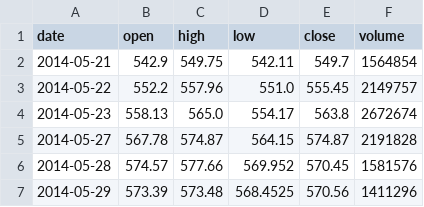
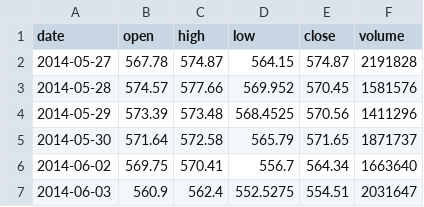
Before and after one commit to mandliya/ml, a CSV file: data_wrangling/pandas/data/goog_new.csv, drawn as a sheet; only a part is shown; the shorter side is filled out with more unchanged rows.

Commit message:
Adding more pandas functionality to pandas notebook

```diff
--- a/data_wrangling/pandas/data/goog_new.csv
+++ b/data_wrangling/pandas/data/goog_new.csv
@@ -1,5 +1,2 @@
 date,open,high,low,close,volume
-2014-05-21,542.9,549.75,542.11,549.7,1564854
-2014-05-22,552.2,557.96,551.0,555.45,2149757
-2014-05-23,558.13,565.0,554.17,563.8,2672674
 2014-05-27,567.78,574.87,564.15,574.87,2191828
```
Also changed, not shown: 2 other files.
